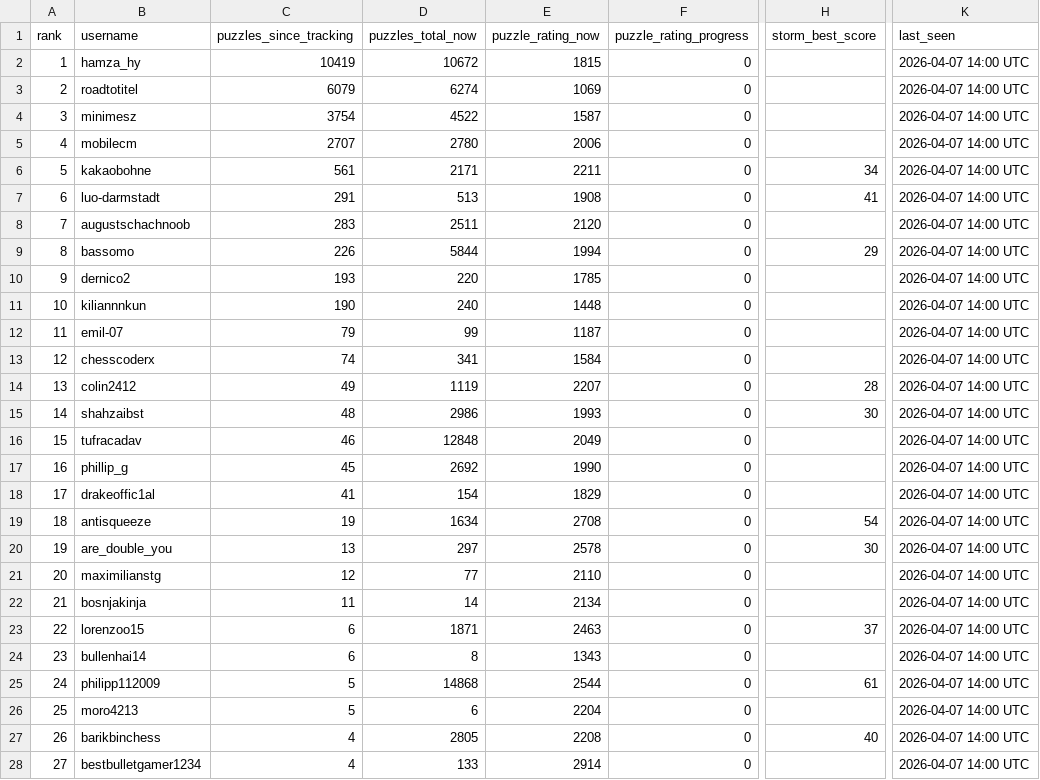
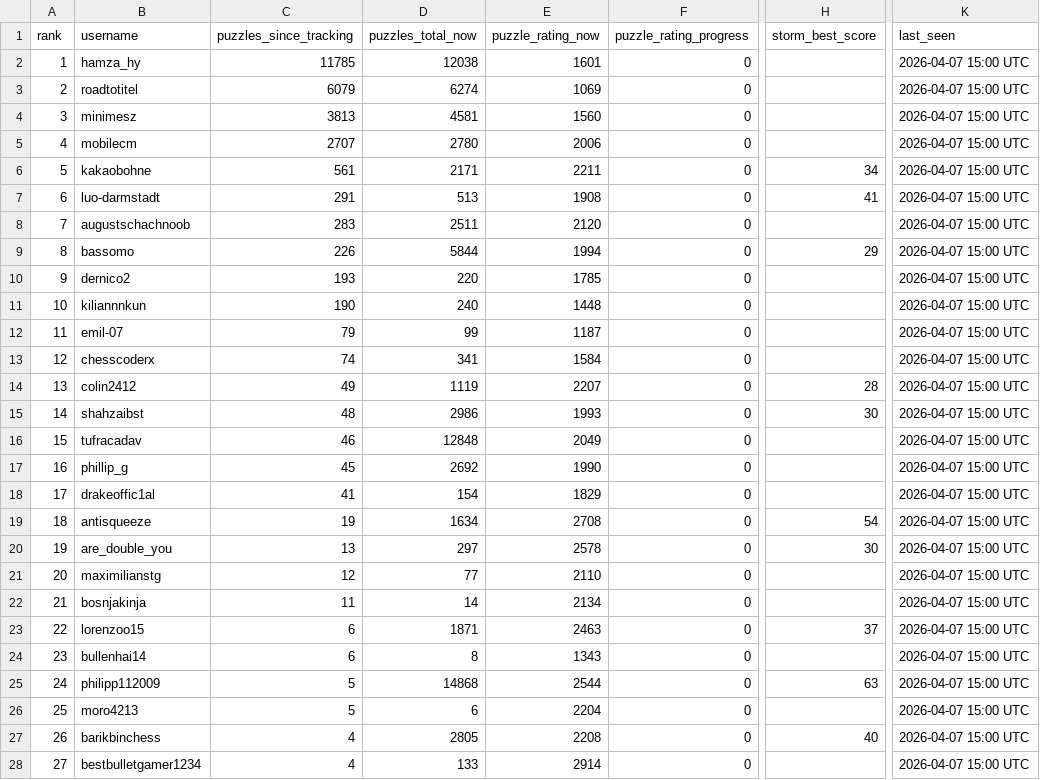
Before and after one commit to hsjAlex/TacticScramble, a CSV file: data/leaderboard.csv, drawn as a sheet; only a part is shown, gaps mark what is left out; the diff covers the shown part only; the diff names each change by its address in the sheet, - before the commit and + after, or states it on an @@ line.

```diff
--- a/data/leaderboard.csv
+++ b/data/leaderboard.csv
-C2 (puzzles_since_tracking): 10419
+C2 (puzzles_since_tracking): 11785
-D2 (puzzles_total_now): 10672
+D2 (puzzles_total_now): 12038
-E2 (puzzle_rating_now): 1815
+E2 (puzzle_rating_now): 1601
-K2:K28 (last_seen): 2026-04-07 14:00 UTC
+K2:K28 (last_seen): 2026-04-07 15:00 UTC
-C4 (puzzles_since_tracking): 3754
+C4 (puzzles_since_tracking): 3813
-D4 (puzzles_total_now): 4522
+D4 (puzzles_total_now): 4581
-E4 (puzzle_rating_now): 1587
+E4 (puzzle_rating_now): 1560
-H25 (storm_best_score): 61
+H25 (storm_best_score): 63
```
Also changed, not shown: 28 edited cells elsewhere in this file, data/tactics_history.csv.
